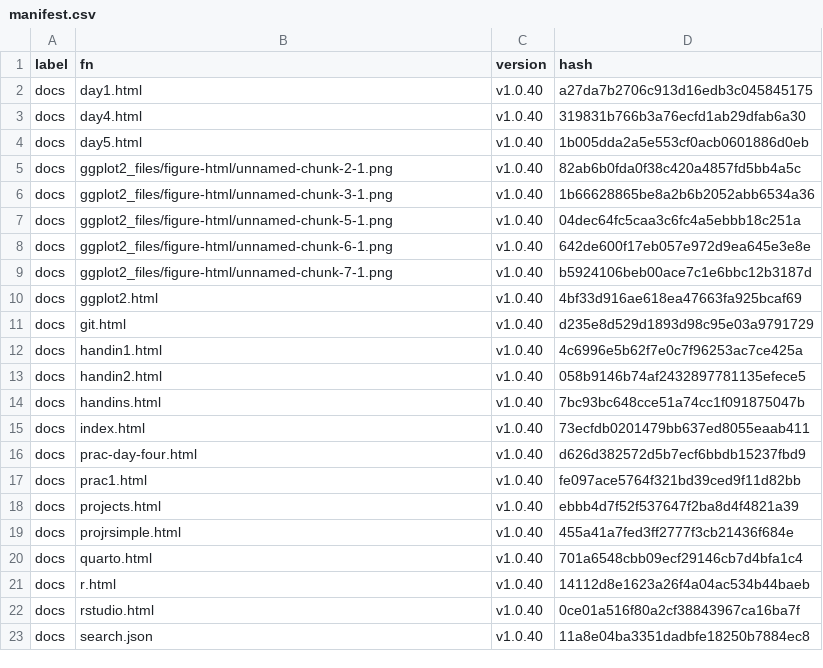
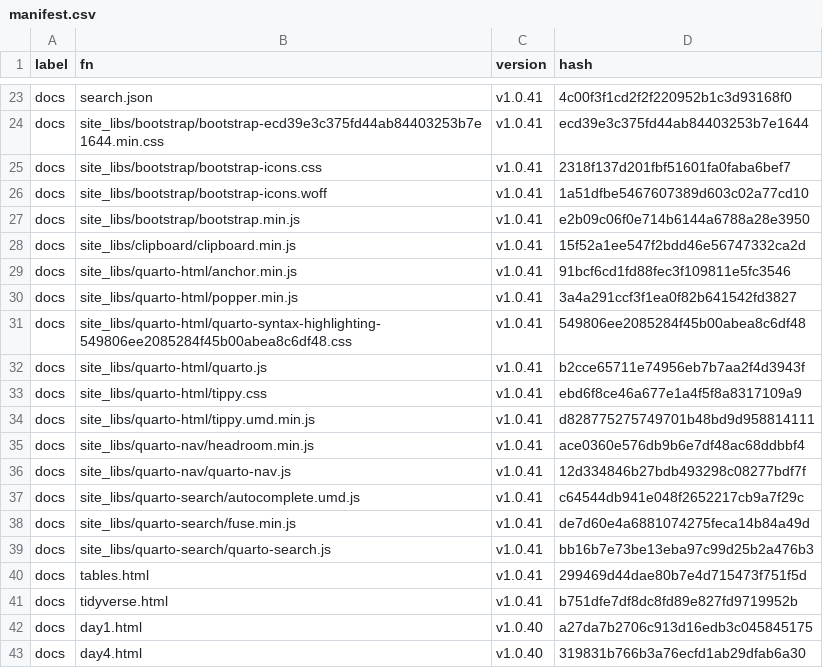
Before and after one commit to MiguelRodo/Slides25HonsStatsComp, a CSV file: manifest.csv, drawn as a sheet; only a part is shown, gaps mark what is left out; the shorter side is filled out with more unchanged rows; the diff covers the shown part only; the diff names each change by its address in the sheet, - before the commit and + after, or states it on an @@ line.

Commit message:
Add table content

```diff
--- a/manifest.csv
+++ b/manifest.csv
+row 23: docs | search.json | v1.0.41 | 4c00f3f1cd2f2f220952b1c3d93168f0
+row 24: docs | site_libs/bootstrap/bootstrap-ecd39e3c375fd44ab84403253b7e1644.min.css | v1.0.41 | ecd39e3c375fd44ab84403253b7e1644
+row 25: docs | site_libs/bootstrap/bootstrap-icons.css | v1.0.41 | 2318f137d201fbf51601fa0faba6bef7
+row 26: docs | site_libs/bootstrap/bootstrap-icons.woff | v1.0.41 | 1a51dfbe5467607389d603c02a77cd10
+row 27: docs | site_libs/bootstrap/bootstrap.min.js | v1.0.41 | e2b09c06f0e714b6144a6788a28e3950
+row 28: docs | site_libs/clipboard/clipboard.min.js | v1.0.41 | 15f52a1ee547f2bdd46e56747332ca2d
+row 29: docs | site_libs/quarto-html/anchor.min.js | v1.0.41 | 91bcf6cd1fd88fec3f109811e5fc3546
+row 30: docs | site_libs/quarto-html/popper.min.js | v1.0.41 | 3a4a291ccf3f1ea0f82b641542fd3827
+row 31: docs | site_libs/quarto-html/quarto-syntax-highlighting-549806ee2085284f45b00abea8c6df48.css | v1.0.41 | 549806ee2085284f45b00abea8c6df48
+row 32: docs | site_libs/quarto-html/quarto.js | v1.0.41 | b2cce65711e74956eb7b7aa2f4d3943f
+row 33: docs | site_libs/quarto-html/tippy.css | v1.0.41 | ebd6f8ce46a677e1a4f5f8a8317109a9
+row 34: docs | site_libs/quarto-html/tippy.umd.min.js | v1.0.41 | d828775275749701b48bd9d958814111
+row 35: docs | site_libs/quarto-nav/headroom.min.js | v1.0.41 | ace0360e576db9b6e7df48ac68ddbbf4
+row 36: docs | site_libs/quarto-nav/quarto-nav.js | v1.0.41 | 12d334846b27bdb493298c08277bdf7f
+row 37: docs | site_libs/quarto-search/autocomplete.umd.js | v1.0.41 | c64544db941e048f2652217cb9a7f29c
+row 38: docs | site_libs/quarto-search/fuse.min.js | v1.0.41 | de7d60e4a6881074275feca14b84a49d
+row 39: docs | site_libs/quarto-search/quarto-search.js | v1.0.41 | bb16b7e73be13eba97c99d25b2a476b3
+row 40: docs | tables.html | v1.0.41 | 299469d44dae80b7e4d715473f751f5d
+row 41: docs | tidyverse.html | v1.0.41 | b751dfe7df8dc8fd89e827fd9719952b
```
Also changed, not shown: 21 added rows elsewhere in this file, 10 other files.
